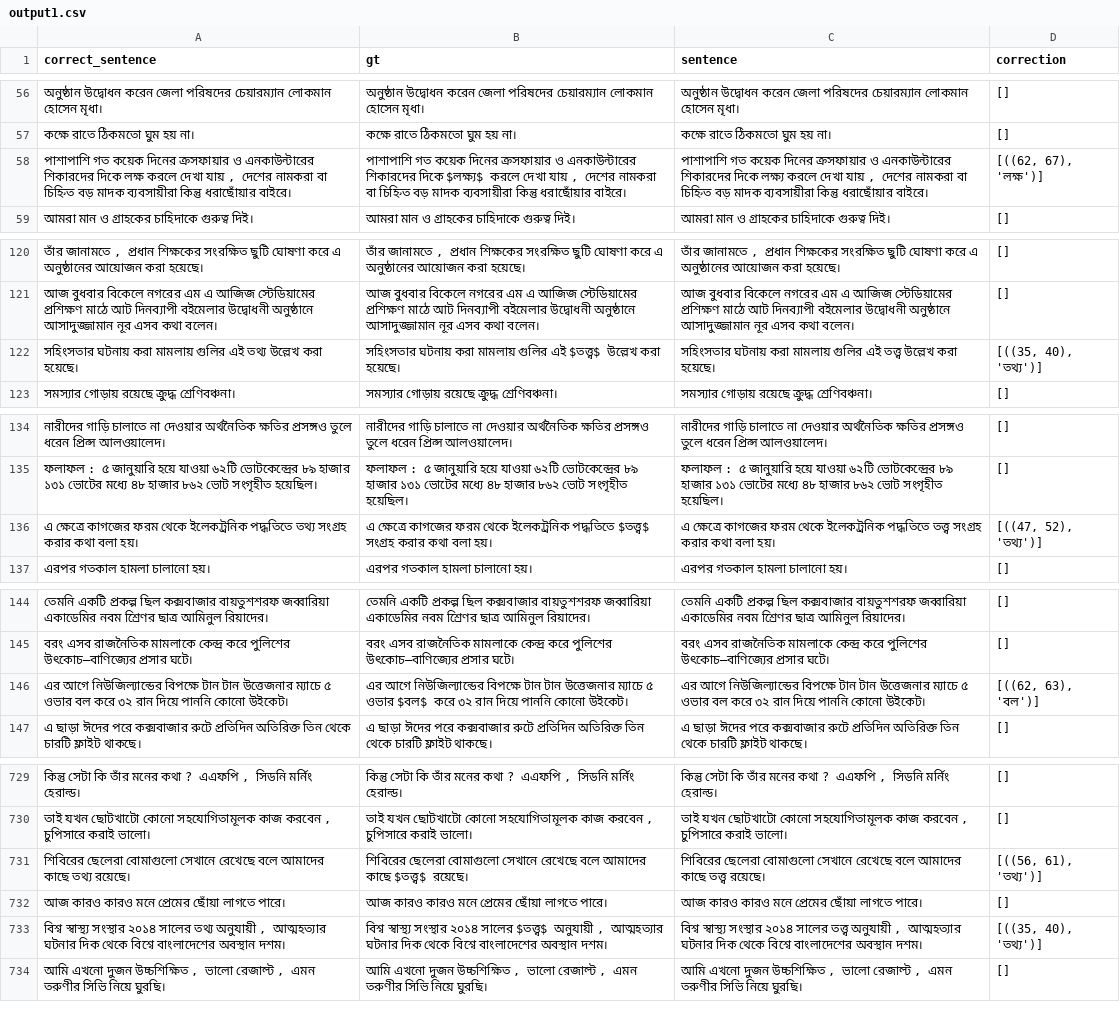
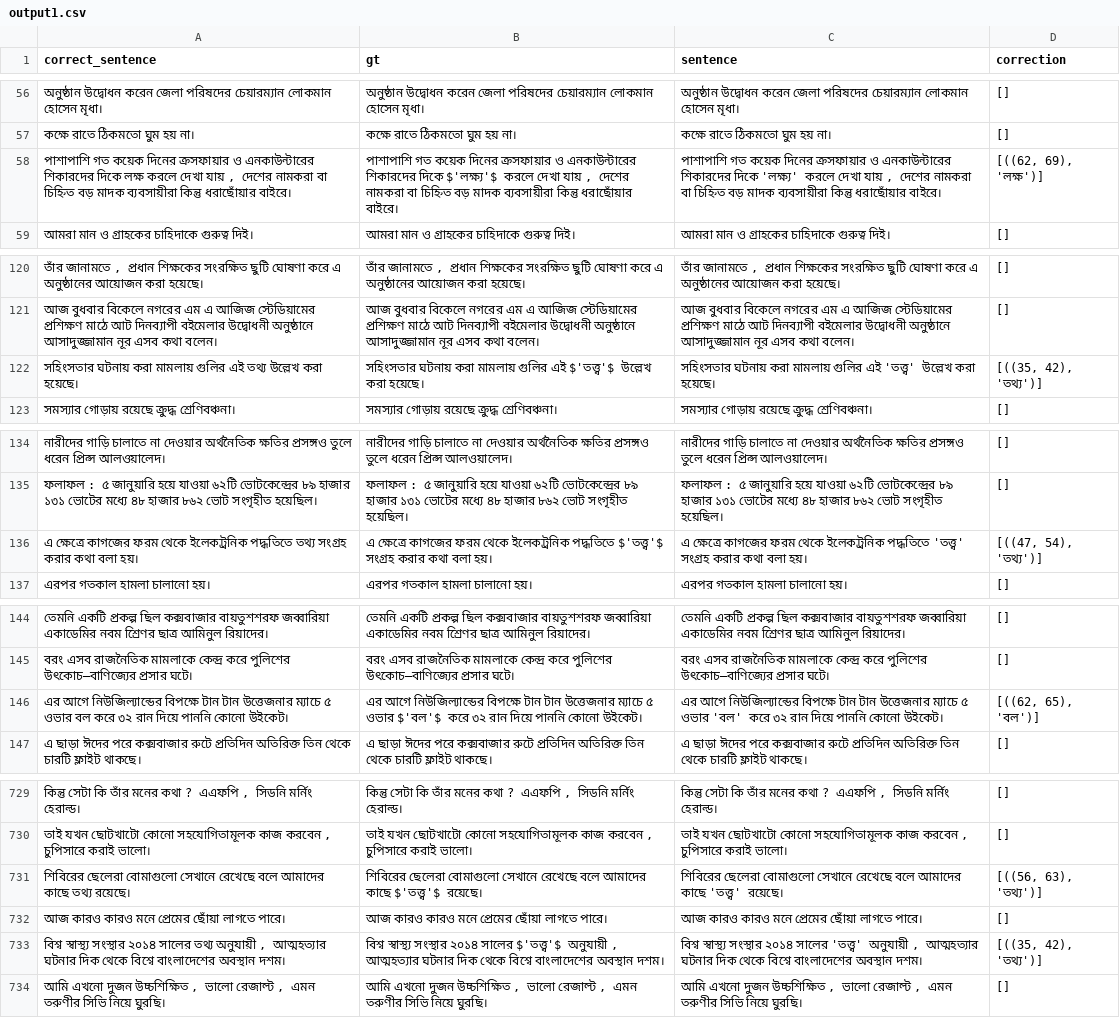
Before and after one commit to ridwanultanvir/Bangla_Grammatical_Error_Detection, a CSV file: data/data_generator/transiterate/output1.csv, drawn as a sheet; only a part is shown, gaps mark what is left out; the diff covers the shown part only; the diff names each change by its address in the sheet, - before the commit and + after, or states it on an @@ line.

```diff
--- a/data/data_generator/transiterate/output1.csv
+++ b/data/data_generator/transiterate/output1.csv
-B58 (gt): …শিকারদের দিকে $লক্ষ্য$ করলে দেখা…
+B58 (gt): …শিকারদের দিকে $'লক্ষ্য'$ করলে দেখা…
-C58 (sentence): …শিকারদের দিকে লক্ষ্য করলে দেখা…
+C58 (sentence): …শিকারদের দিকে 'লক্ষ্য' করলে দেখা…
-D58 (correction): [((62, 67), 'লক্ষ')]
+D58 (correction): [((62, 69), 'লক্ষ')]
-B122 (gt): …গুলির এই $তত্ত্ব$ উল্লেখ করা…
+B122 (gt): …গুলির এই $'তত্ত্ব'$ উল্লেখ করা…
-C122 (sentence): …গুলির এই তত্ত্ব উল্লেখ করা…
+C122 (sentence): …গুলির এই 'তত্ত্ব' উল্লেখ করা…
-D122 (correction): [((35, 40), 'তথ্য')]
+D122 (correction): [((35, 42), 'তথ্য')]
-B136 (gt): …ইলেকট্রনিক পদ্ধতিতে $তত্ত্ব$ সংগ্রহ করার…
+B136 (gt): …ইলেকট্রনিক পদ্ধতিতে $'তত্ত্ব'$ সংগ্রহ করার…
-C136 (sentence): …ইলেকট্রনিক পদ্ধতিতে তত্ত্ব সংগ্রহ করার…
+C136 (sentence): …ইলেকট্রনিক পদ্ধতিতে 'তত্ত্ব' সংগ্রহ করার…
-D136 (correction): [((47, 52), 'তথ্য')]
+D136 (correction): [((47, 54), 'তথ্য')]
-B146 (gt): …৫ ওভার $বল$ করে ৩২…
+B146 (gt): …৫ ওভার $'বল'$ করে ৩২…
-C146 (sentence): …৫ ওভার বল করে ৩২…
+C146 (sentence): …৫ ওভার 'বল' করে ৩২…
-D146 (correction): [((62, 63), 'বল')]
+D146 (correction): [((62, 65), 'বল')]
-B731 (gt): …আমাদের কাছে $তত্ত্ব$ রয়েছে।
+B731 (gt): …আমাদের কাছে $'তত্ত্ব'$ রয়েছে।
-C731 (sentence): …আমাদের কাছে তত্ত্ব রয়েছে।
+C731 (sentence): …আমাদের কাছে 'তত্ত্ব' রয়েছে।
-D731 (correction): [((56, 61), 'তথ্য')]
+D731 (correction): [((56, 63), 'তথ্য')]
-B733 (gt): …২০১৪ সালের $তত্ত্ব$ অনুযায়ী ,…
+B733 (gt): …২০১৪ সালের $'তত্ত্ব'$ অনুযায়ী ,…
-C733 (sentence): …২০১৪ সালের তত্ত্ব অনুযায়ী ,…
+C733 (sentence): …২০১৪ সালের 'তত্ত্ব' অনুযায়ী ,…
-D733 (correction): [((35, 40), 'তথ্য')]
+D733 (correction): [((35, 42), 'তথ্য')]
```
Also changed, not shown: 39 edited cells elsewhere in this file, 3 other files.
